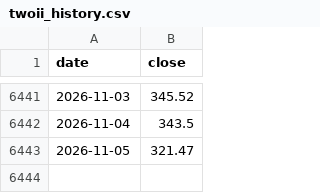
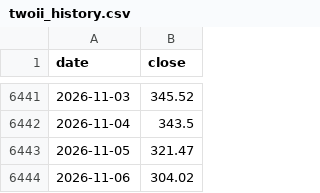
Before and after one commit to juechang0328-rgb/Business-Cycle-monitor, a CSV file: data/twoii_history.csv, drawn as a sheet; only a part is shown, gaps mark what is left out; the diff names each change by its address in the sheet, - before the commit and + after, or states it on an @@ line.

```diff
--- a/data/twoii_history.csv
+++ b/data/twoii_history.csv
+row 6444: 2026-11-06 | 304.02
```
